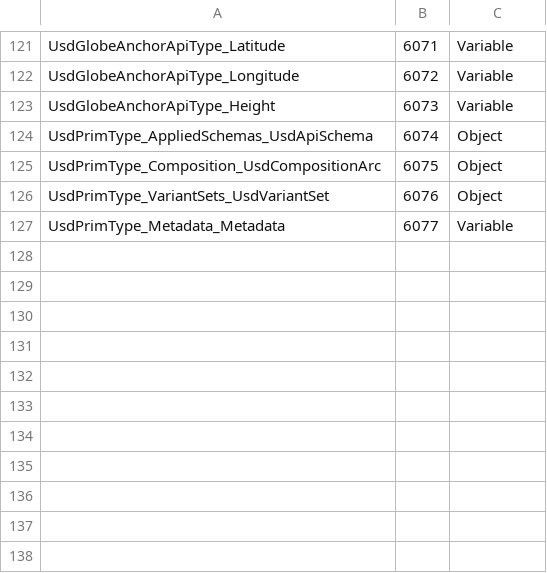
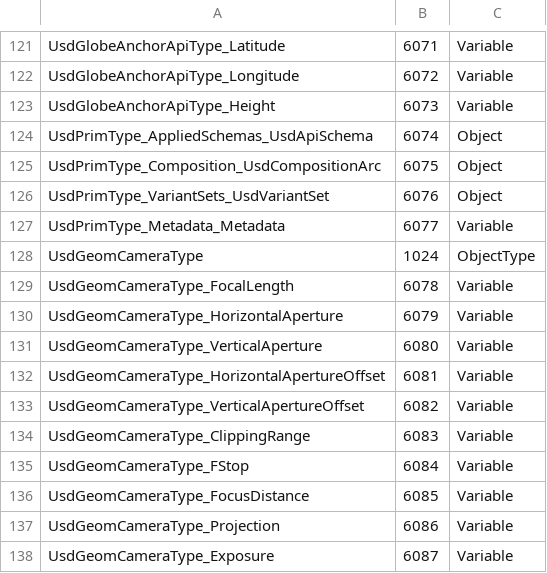
Before and after one commit to marcschier/opcua-drafts, a CSV file: metaverse-specs/openusd-scene/Opc.Ua.OpenUsdScene.NodeIds.csv, drawn as a sheet; only a part is shown, gaps mark what is left out.

```diff
--- a/metaverse-specs/openusd-scene/Opc.Ua.OpenUsdScene.NodeIds.csv
+++ b/metaverse-specs/openusd-scene/Opc.Ua.OpenUsdScene.NodeIds.csv
@@ -127 +127,12 @@ UsdPrimType_VariantSets_UsdVariantSet,6076,Object
 UsdPrimType_Metadata_Metadata,6077,Variable
+UsdGeomCameraType,1024,ObjectType
+UsdGeomCameraType_FocalLength,6078,Variable
+UsdGeomCameraType_HorizontalAperture,6079,Variable
+UsdGeomCameraType_VerticalAperture,6080,Variable
+UsdGeomCameraType_HorizontalApertureOffset,6081,Variable
+UsdGeomCameraType_VerticalApertureOffset,6082,Variable
+UsdGeomCameraType_ClippingRange,6083,Variable
+UsdGeomCameraType_FStop,6084,Variable
+UsdGeomCameraType_FocusDistance,6085,Variable
+UsdGeomCameraType_Projection,6086,Variable
+UsdGeomCameraType_Exposure,6087,Variable
```
Also changed, not shown: 20 other files.
